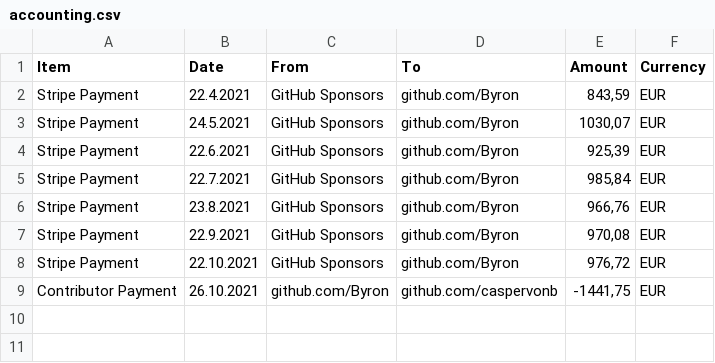
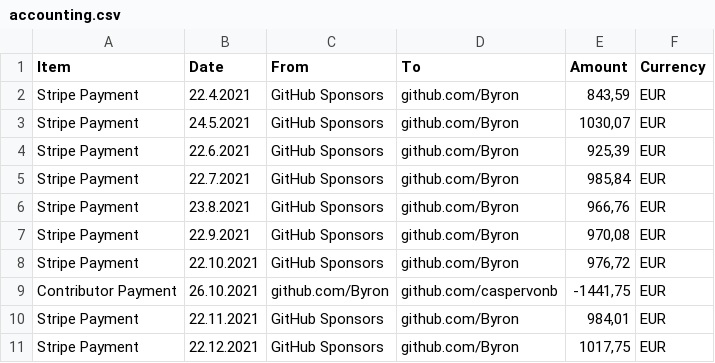
Before and after one commit to rusto0212/gitoxide, a CSV file: .gov/accounting.csv, drawn as a sheet.

Commit message:
update accounting

```diff
--- a/.gov/accounting.csv
+++ b/.gov/accounting.csv
@@ -9 +9,3 @@ Stripe Payment;22.10.2021;GitHub Sponsors;github.com/Byron;976,72;EUR
 Contributor Payment;26.10.2021;github.com/Byron;github.com/caspervonb;-1441,75;EUR
+Stripe Payment;22.11.2021;GitHub Sponsors;github.com/Byron;984,01;EUR
+Stripe Payment;22.12.2021;GitHub Sponsors;github.com/Byron;1017,75;EUR
```
